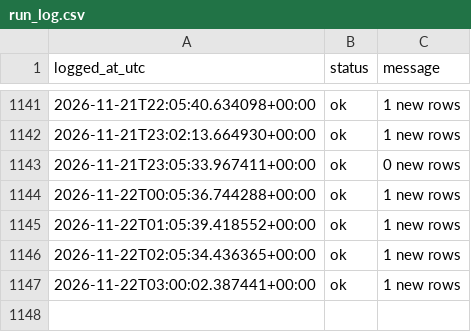
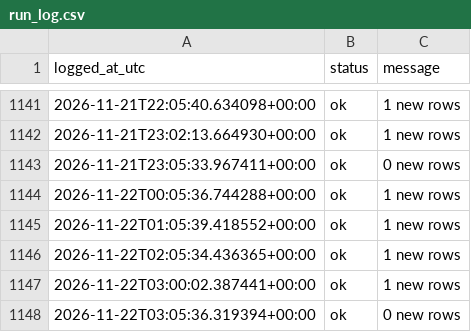
Before and after one commit to Aymane-A/AtlasQuant-, a CSV file: ai-service/data/live/run_log.csv, drawn as a sheet; only a part is shown, gaps mark what is left out; the diff names each change by its address in the sheet, - before the commit and + after, or states it on an @@ line.

Commit message:
paper log 2026-11-22T03:05Z

```diff
--- a/ai-service/data/live/run_log.csv
+++ b/ai-service/data/live/run_log.csv
+row 1148: 2026-11-22T03:05:36.319394+00:00 | ok | 0 new rows
```
